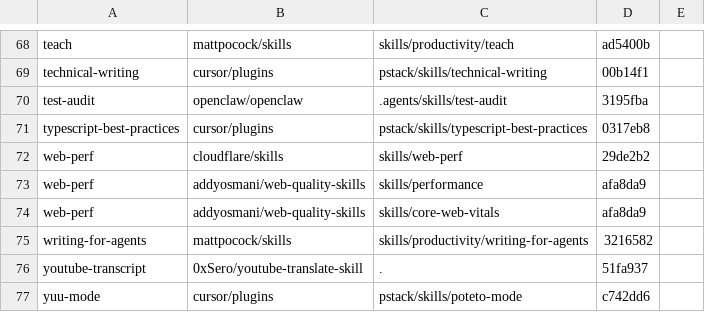
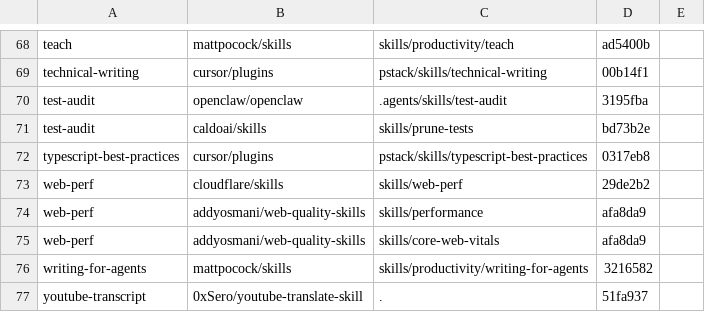
Before and after one commit to YuukiFST/agent-dotfiles, a TSV file: skills/UPSTREAMS.tsv, drawn as a sheet; only a part is shown, gaps mark what is left out; the shorter side is filled out with more unchanged rows.

Commit message:
feat(test-audit): port prune-tests junk patterns and example (#330)
caldoai/skills prune-tests overlaps test-audit's audit mode, so its
missing parts land here instead of as a second skill competing for the
same trigger:

- the value criterion: a test changes only when its behavior changes and
  fails only when it regresses
- junk patterns for absence checks on removed code, tests no code change
  can fail (platform, framework, type system), and mocks of the unit
  under test
- EXAMPLE.md, a prune batch as a diff, linked from Edit shape

The upstream is pinned in UPSTREAMS.tsv at bd73b2e, and the yuu-mode
route now names pruning.

SKILL.md: 11642 -> 12254 bytes (+5%), no offsetting cut.

Eval (skill-diet before/after, claude-sonnet-5-5, 10 mutation-checked
tasks x 3 runs): before 30/30, after 30/30, none 27/30 (none fails only
the test-only seam task). after - before: 0 points +/- 0. No loss; no
measurable gain, since before already passes every targeted case.

```diff
--- a/skills/UPSTREAMS.tsv
+++ b/skills/UPSTREAMS.tsv
@@ -70,2 +70,3 @@ technical-writing	cursor/plugins	pstack/skills/technical-writing	00b14f1
 test-audit	openclaw/openclaw	.agents/skills/test-audit	3195fba
+test-audit	caldoai/skills	skills/prune-tests	bd73b2e
 typescript-best-practices	cursor/plugins	pstack/skills/typescript-best-practices	0317eb8
```
Also changed, not shown: 3 other files.
